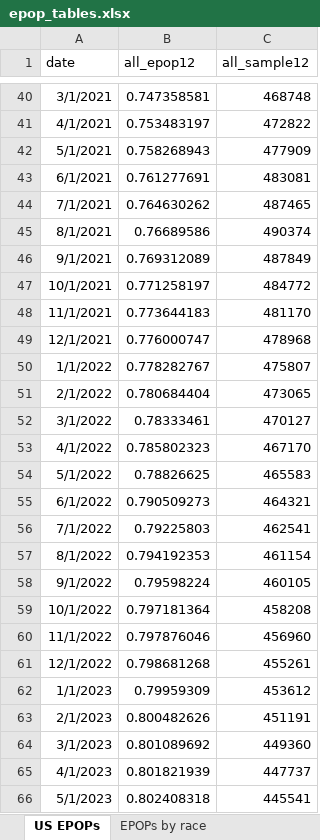
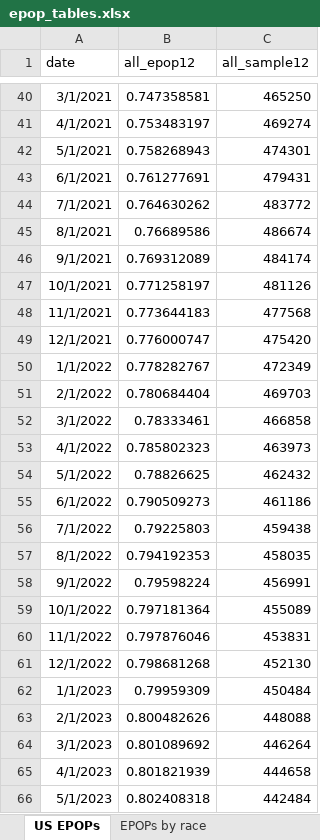
Before and after one commit to Economic/earn_code_library, an Excel workbook: output/epop_tables.xlsx, sheet US EPOPs, drawn as a sheet; only a part is shown, gaps mark what is left out; values as stored, in another font and other column widths than the file's, no borders; the diff covers the shown part only; the diff names each change by its address in the sheet, - before the commit and + after, or states it on an @@ line.

Commit message:
updated epop calc

```diff
--- a/output/epop_tables.xlsx (sheet US EPOPs)
+++ b/output/epop_tables.xlsx (sheet US EPOPs)
-C40 (all_sample12): 468748
+C40 (all_sample12): 465250
-C41 (all_sample12): 472822
+C41 (all_sample12): 469274
-C42 (all_sample12): 477909
+C42 (all_sample12): 474301
-C43 (all_sample12): 483081
+C43 (all_sample12): 479431
-C44 (all_sample12): 487465
+C44 (all_sample12): 483772
-C45 (all_sample12): 490374
+C45 (all_sample12): 486674
-C46 (all_sample12): 487849
+C46 (all_sample12): 484174
-C47 (all_sample12): 484772
+C47 (all_sample12): 481126
-C48 (all_sample12): 481170
+C48 (all_sample12): 477568
-C49 (all_sample12): 478968
+C49 (all_sample12): 475420
-C50 (all_sample12): 475807
+C50 (all_sample12): 472349
-C51 (all_sample12): 473065
+C51 (all_sample12): 469703
-C52 (all_sample12): 470127
+C52 (all_sample12): 466858
-C53 (all_sample12): 467170
+C53 (all_sample12): 463973
-C54 (all_sample12): 465583
+C54 (all_sample12): 462432
-C55 (all_sample12): 464321
+C55 (all_sample12): 461186
-C56 (all_sample12): 462541
+C56 (all_sample12): 459438
-C57 (all_sample12): 461154
+C57 (all_sample12): 458035
-C58 (all_sample12): 460105
+C58 (all_sample12): 456991
-C59 (all_sample12): 458208
+C59 (all_sample12): 455089
-C60 (all_sample12): 456960
+C60 (all_sample12): 453831
-C61 (all_sample12): 455261
+C61 (all_sample12): 452130
-C62 (all_sample12): 453612
+C62 (all_sample12): 450484
-C63 (all_sample12): 451191
+C63 (all_sample12): 448088
-C64 (all_sample12): 449360
+C64 (all_sample12): 446264
-C65 (all_sample12): 447737
+C65 (all_sample12): 444658
-C66 (all_sample12): 445541
+C66 (all_sample12): 442484
```
Also changed, not shown: 46 edited cells elsewhere in this sheet, sheet EPOPs by race, 5 other files.
